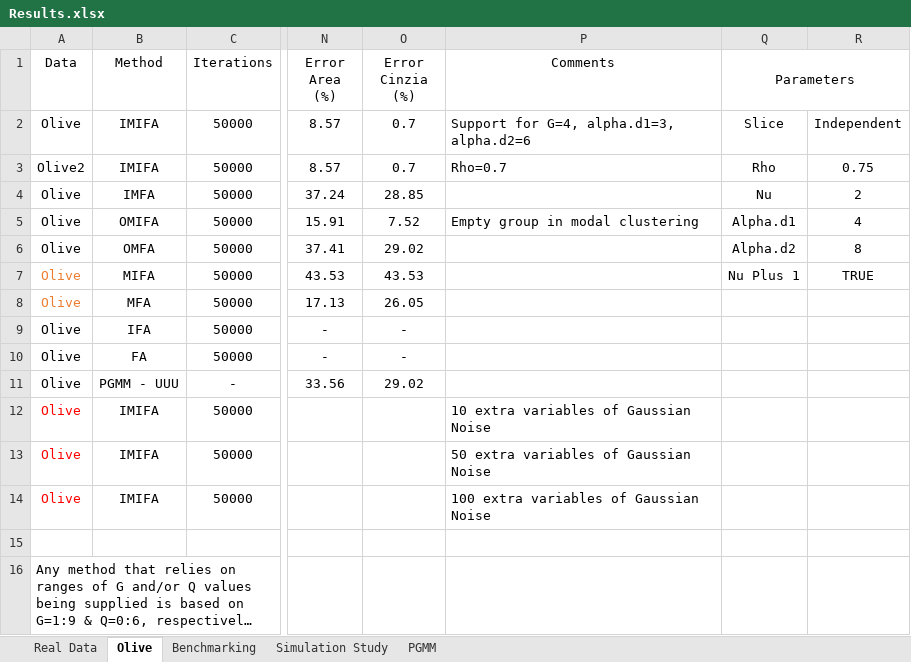
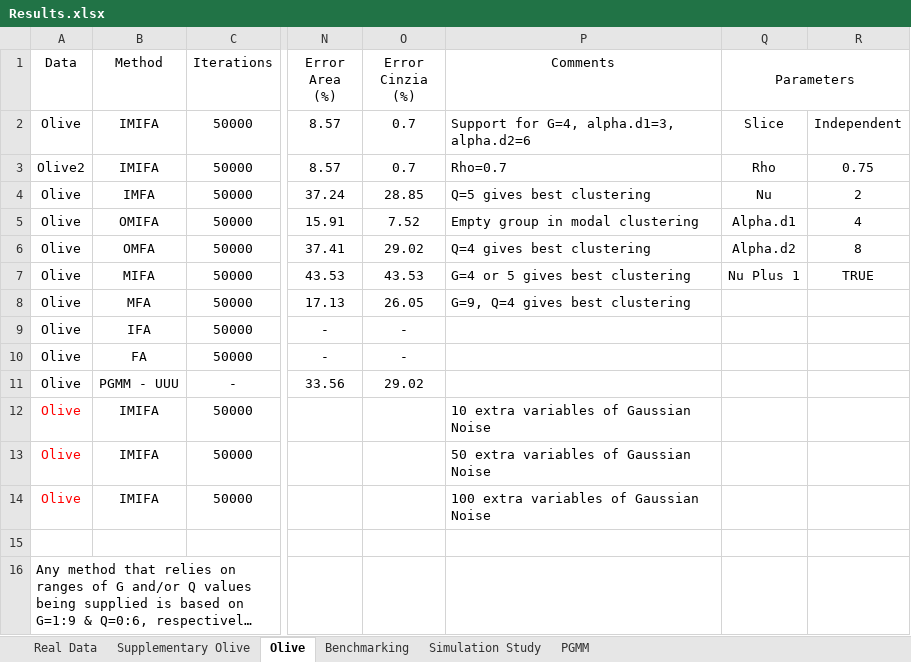
Before and after one commit to Keefe-Murphy/IMIFA, an Excel workbook: Results.xlsx, sheet Olive, drawn as a sheet; only a part is shown, gaps mark what is left out; long unchanged cells end in …; values as stored, in another font and other column widths than the file's, no borders; the diff names each change by its address in the sheet, - before the commit and + after, or states it on an @@ line.

Commit message:
Extracted Adj. Rand & Error Rate from all candidate models for IMFA/OMFA/MIFA/MFA runs to demonstrate that BICM doesn't always find the optimal clustering. Fixed two minor bugs related to G=1/clust.ind and summary/print functions.

```diff
--- a/Results.xlsx (sheet Olive)
+++ b/Results.xlsx (sheet Olive)
+sheet tab: Supplementary Olive
-P4 (Comments): (empty)
+P4 (Comments): Q=5 gives best clustering
-P6 (Comments): (empty)
+P6 (Comments): Q=4 gives best clustering
-A7:A8 text colour: #ED7D31
+A7:A8 text colour: black
-P7 (Comments): (empty)
+P7 (Comments): G=4 or 5 gives best clustering
-P8 (Comments): (empty)
+P8 (Comments): G=9, Q=4 gives best clustering
```
Also changed, not shown: sheet Real Data, 2 other files.
